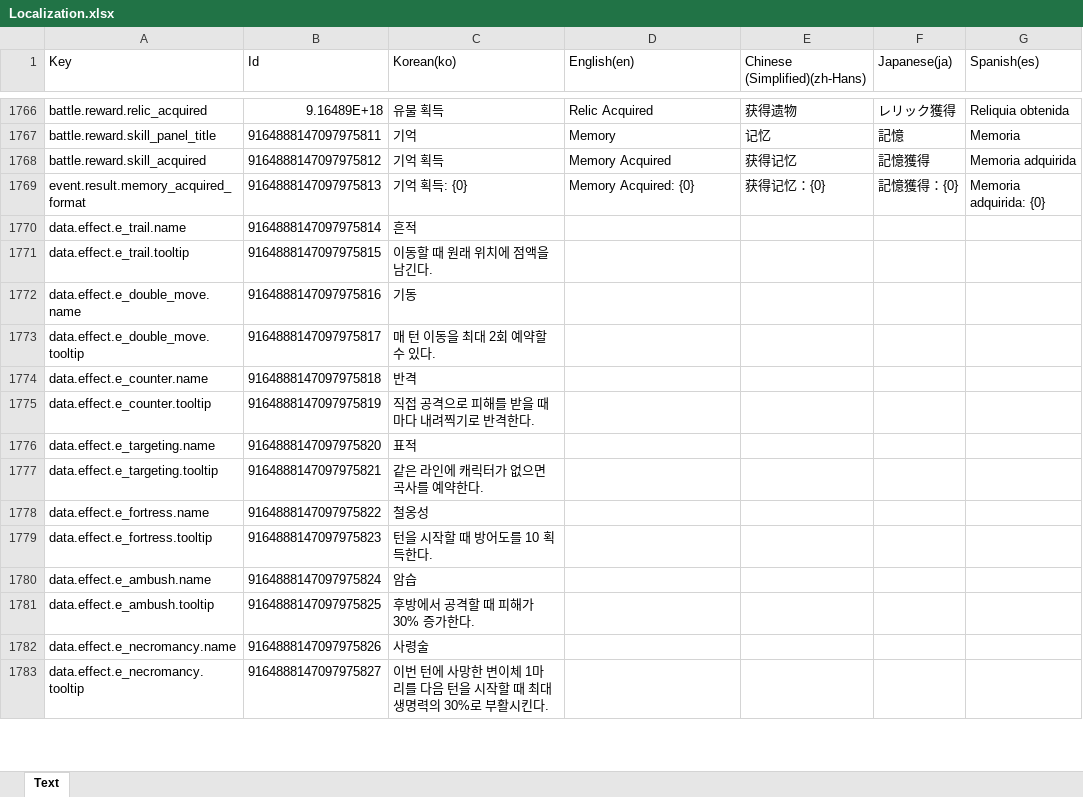
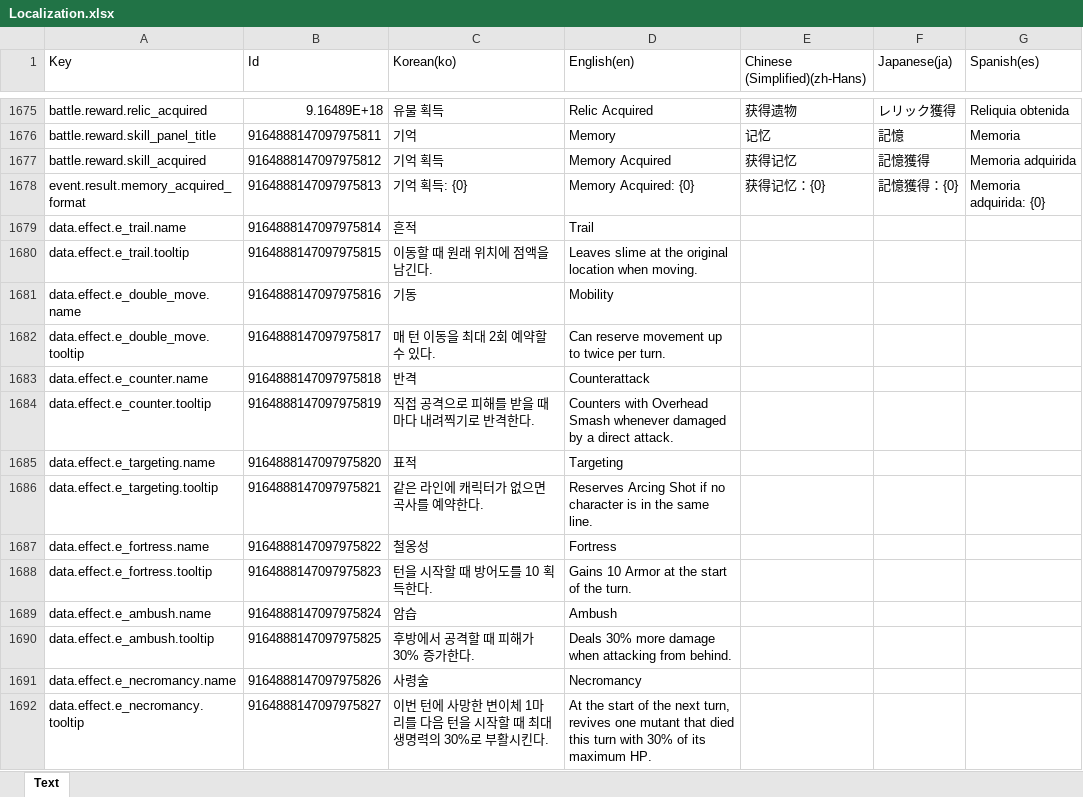
Before and after one commit to BIRANG22/RELIC, an Excel workbook: Assets/ExcelSource/Localization.xlsx, sheet Text, drawn as a sheet; only a part is shown, gaps mark what is left out; values as stored, in another font and other column widths than the file's, no borders; addresses are those after the commit; the diff covers the shown part only; the diff names each change by its address in the sheet, - before the commit and + after, or states it on an @@ line.

```diff
--- a/Assets/ExcelSource/Localization.xlsx (sheet Text)
+++ b/Assets/ExcelSource/Localization.xlsx (sheet Text)
-D1679 (English(en)): (empty)
+D1679 (English(en)): Trail
-D1680 (English(en)): (empty)
+D1680 (English(en)): Leaves slime at the original location when moving.
-D1681 (English(en)): (empty)
+D1681 (English(en)): Mobility
-D1682 (English(en)): (empty)
+D1682 (English(en)): Can reserve movement up to twice per turn.
-D1683 (English(en)): (empty)
+D1683 (English(en)): Counterattack
-D1684 (English(en)): (empty)
+D1684 (English(en)): Counters with Overhead Smash whenever damaged by a direct attack.
-D1685 (English(en)): (empty)
+D1685 (English(en)): Targeting
-D1686 (English(en)): (empty)
+D1686 (English(en)): Reserves Arcing Shot if no character is in the same line.
-D1687 (English(en)): (empty)
+D1687 (English(en)): Fortress
-D1688 (English(en)): (empty)
+D1688 (English(en)): Gains 10 Armor at the start of the turn.
-D1689 (English(en)): (empty)
+D1689 (English(en)): Ambush
-D1690 (English(en)): (empty)
+D1690 (English(en)): Deals 30% more damage when attacking from behind.
-D1691 (English(en)): (empty)
+D1691 (English(en)): Necromancy
-D1692 (English(en)): (empty)
+D1692 (English(en)): At the start of the next turn, revives one mutant that died this turn with 30% of its maximum HP.
```
Also changed, not shown: 36 added rows, 91 removed rows and 201 edited cells elsewhere in this sheet, 21 other files.
